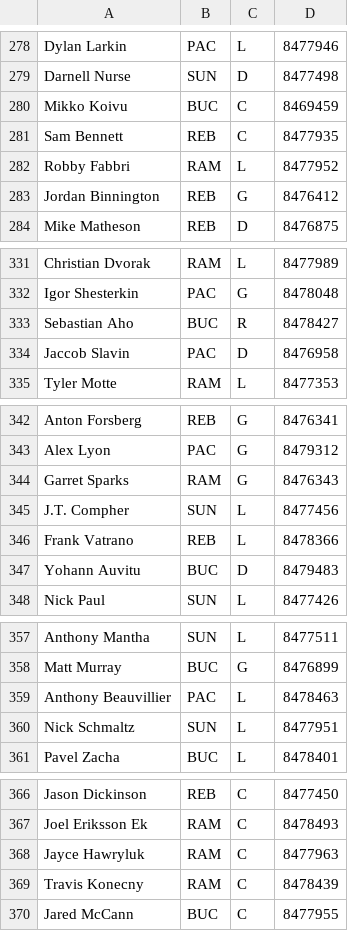
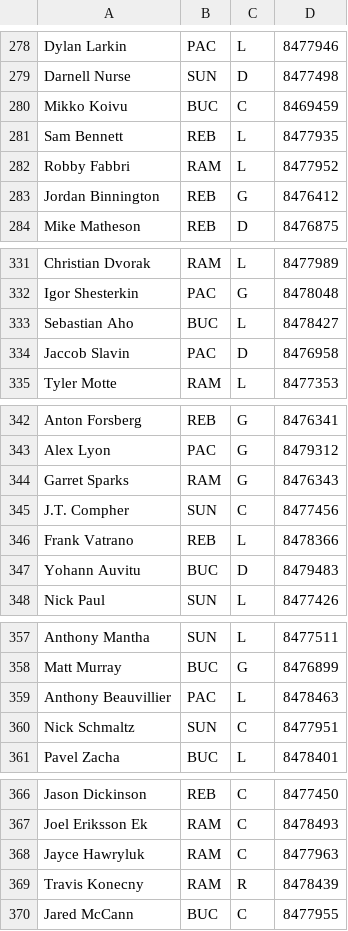
Before and after one commit to SunsHC/NCHLPositions, a CSV file: NCHLPositions/bin/Debug/DB NCHL.csv, drawn as a sheet; only a part is shown, gaps mark what is left out; the diff covers the shown part only.

```diff
--- a/NCHLPositions/bin/Debug/DB NCHL.csv
+++ b/NCHLPositions/bin/Debug/DB NCHL.csv
@@ -280,3 +280,3 @@ Darnell Nurse,SUN,D,8477498
 Mikko Koivu,BUC,C,8469459
-Sam Bennett,REB,C,8477935
+Sam Bennett,REB,L,8477935
 Robby Fabbri,RAM,L,8477952
@@ -332,3 +332,3 @@ Christian Dvorak,RAM,L,8477989
 Igor Shesterkin,PAC,G,8478048
-Sebastian Aho,BUC,R,8478427
+Sebastian Aho,BUC,L,8478427
 Jaccob Slavin,PAC,D,8476958
@@ -344,3 +344,3 @@ Alex Lyon,PAC,G,8479312
 Garret Sparks,RAM,G,8476343
-J.T. Compher,SUN,L,8477456
+J.T. Compher,SUN,C,8477456
 Frank Vatrano,REB,L,8478366
@@ -359,3 +359,3 @@ Matt Murray,BUC,G,8476899
 Anthony Beauvillier,PAC,L,8478463
-Nick Schmaltz,SUN,L,8477951
+Nick Schmaltz,SUN,C,8477951
 Pavel Zacha,BUC,L,8478401
@@ -368,3 +368,3 @@ Joel Eriksson Ek,RAM,C,8478493
 Jayce Hawryluk,RAM,C,8477963
-Travis Konecny,RAM,C,8478439
+Travis Konecny,RAM,R,8478439
 Jared McCann,BUC,C,8477955
```
Also changed, not shown: 1 added row and 10 edited cells elsewhere in this file.
